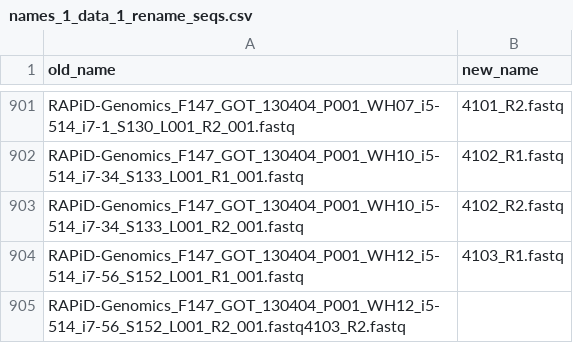
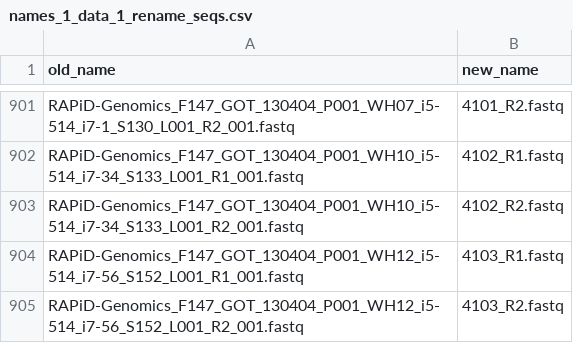
Before and after one commit to pebgroup/coryphoideae_species_tree, a CSV file: names_1_data_1_rename_seqs.csv, drawn as a sheet; only a part is shown, gaps mark what is left out; removed rows and columns are numbered as before the commit, all else as after; the diff names each change by its address in the sheet, - before the commit and + after, or states it on an @@ line.

Commit message:
Updated the names_1_data_1_rename

```diff
--- a/names_1_data_1_rename_seqs.csv
+++ b/names_1_data_1_rename_seqs.csv
-row 905: RAPiD-Genomics_F147_GOT_130404_P001_WH12_i5-514_i7-56_S152_L001_R2_001.fastq4103_R2.fastq
+row 905: RAPiD-Genomics_F147_GOT_130404_P001_WH12_i5-514_i7-56_S152_L001_R2_001.fastq | 4103_R2.fastq
```
Also changed, not shown: 1 other file.
